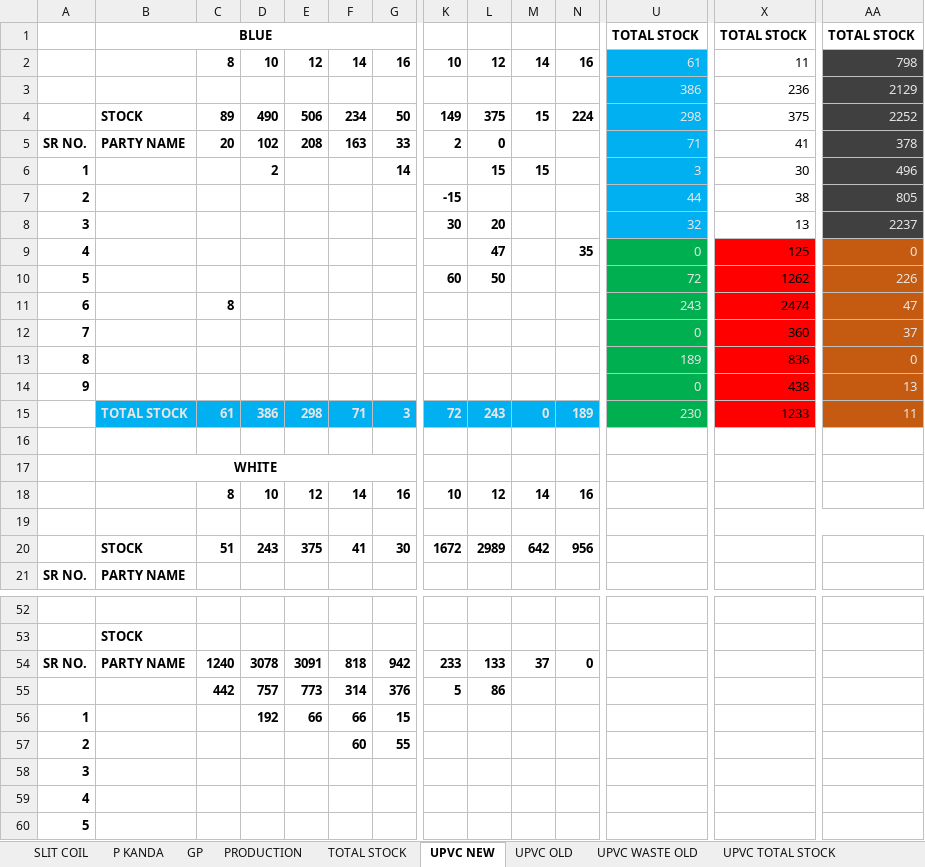
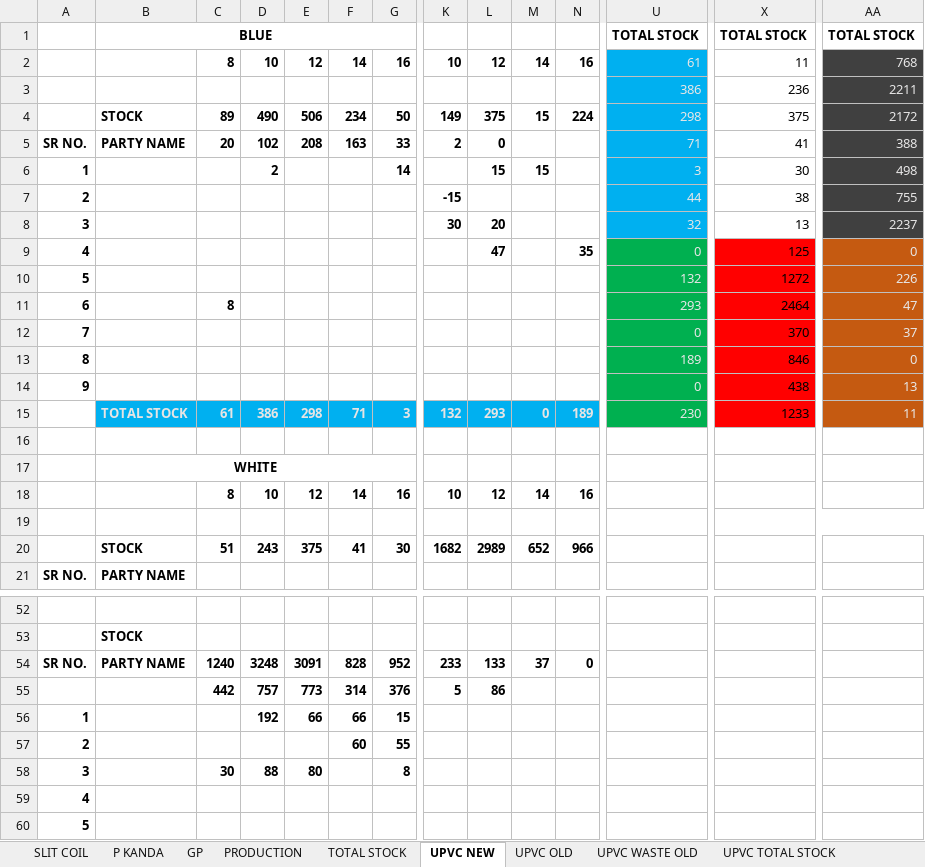
Before and after one commit to babri3726-ctrl/Durasmart2154, an Excel workbook: data/1-8-26.xlsx, sheet UPVC NEW, drawn as a sheet; only a part is shown, gaps mark what is left out; values as stored, in another font and other column widths than the file's, no borders; conditional formats not drawn; removed rows and columns are numbered as before the commit, all else as after; rows hold the shown columns only; the diff covers the shown part only; the diff names each change by its address in the sheet, - before the commit and + after, or states it on an @@ line.

```diff
--- a/data/1-8-26.xlsx (sheet UPVC NEW)
+++ b/data/1-8-26.xlsx (sheet UPVC NEW)
-AA2: 798
+AA2: 768
-AA3: 2129
+AA3: 2211
-AA4: 2252
+AA4: 2172
-AA5: 378
+AA5: 388
-AA6: 496
+AA6: 498
-AA7: 805
+AA7: 755
-K10: 60
+K10: (empty)
-L10: 50
+L10: (empty)
-U10: 72
+U10: 132
-X10: 1262
+X10: 1272
-U11: 243
+U11: 293
-X11: 2474
+X11: 2464
-X12: 360
+X12: 370
-X13: 836
+X13: 846
-K15: 72
+K15: 132
-L15: 243
+L15: 293
-K20: 1672
+K20: 1682
-M20: 642
+M20: 652
-N20: 956
+N20: 966
-D54: 3078
+D54: 3248
-F54: 818
+F54: 828
-G54: 942
+G54: 952
-row 58: 3
+row 58: 3 |  | 30 | 88 | 80 |  | 8
```
Also changed, not shown: 23 edited cells elsewhere in this sheet, sheet SLIT COIL, sheet P KANDA, sheet TOTAL STOCK, sheet GP, sheet UPVC ITEM, sheet PRODUCTION, 1 more sheet, formulas that keep their value, hidden cells, 4 other files.
